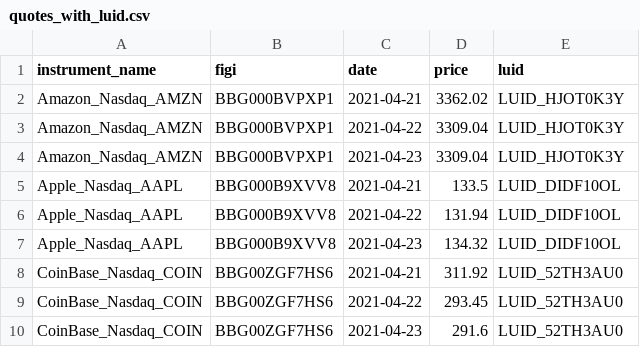
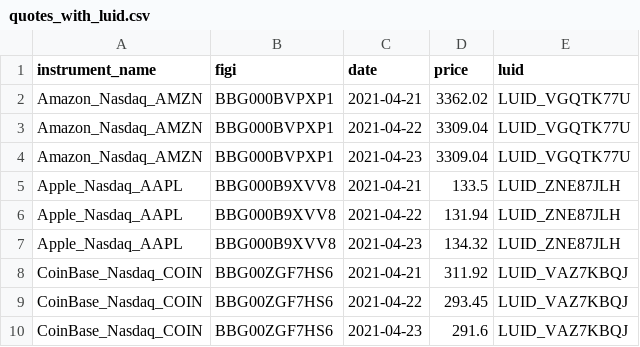
Before and after one commit to finbourne/lusid-docs, a CSV file: modules/ROOT/examples/ibor/quotes_with_luid.csv, drawn as a sheet.

```diff
--- a/modules/ROOT/examples/ibor/quotes_with_luid.csv
+++ b/modules/ROOT/examples/ibor/quotes_with_luid.csv
@@ -1,10 +1,10 @@
 instrument_name,figi,date,price,luid
-Amazon_Nasdaq_AMZN,BBG000BVPXP1,2021-04-21,3362.02,LUID_HJOT0K3Y
-Amazon_Nasdaq_AMZN,BBG000BVPXP1,2021-04-22,3309.04,LUID_HJOT0K3Y
-Amazon_Nasdaq_AMZN,BBG000BVPXP1,2021-04-23,3309.04,LUID_HJOT0K3Y
-Apple_Nasdaq_AAPL,BBG000B9XVV8,2021-04-21,133.5,LUID_DIDF10OL
-Apple_Nasdaq_AAPL,BBG000B9XVV8,2021-04-22,131.94,LUID_DIDF10OL
-Apple_Nasdaq_AAPL,BBG000B9XVV8,2021-04-23,134.32,LUID_DIDF10OL
-CoinBase_Nasdaq_COIN,BBG00ZGF7HS6,2021-04-21,311.92,LUID_52TH3AU0
-CoinBase_Nasdaq_COIN,BBG00ZGF7HS6,2021-04-22,293.45,LUID_52TH3AU0
-CoinBase_Nasdaq_COIN,BBG00ZGF7HS6,2021-04-23,291.6,LUID_52TH3AU0
+Amazon_Nasdaq_AMZN,BBG000BVPXP1,2021-04-21,3362.02,LUID_VGQTK77U
+Amazon_Nasdaq_AMZN,BBG000BVPXP1,2021-04-22,3309.04,LUID_VGQTK77U
+Amazon_Nasdaq_AMZN,BBG000BVPXP1,2021-04-23,3309.04,LUID_VGQTK77U
+Apple_Nasdaq_AAPL,BBG000B9XVV8,2021-04-21,133.5,LUID_ZNE87JLH
+Apple_Nasdaq_AAPL,BBG000B9XVV8,2021-04-22,131.94,LUID_ZNE87JLH
+Apple_Nasdaq_AAPL,BBG000B9XVV8,2021-04-23,134.32,LUID_ZNE87JLH
+CoinBase_Nasdaq_COIN,BBG00ZGF7HS6,2021-04-21,311.92,LUID_VAZ7KBQJ
+CoinBase_Nasdaq_COIN,BBG00ZGF7HS6,2021-04-22,293.45,LUID_VAZ7KBQJ
+CoinBase_Nasdaq_COIN,BBG00ZGF7HS6,2021-04-23,291.6,LUID_VAZ7KBQJ
```
Also changed, not shown: modules/ROOT/examples/ibor/luids.csv, modules/ROOT/examples/ibor/search_instruments.csv, 15 other files.
